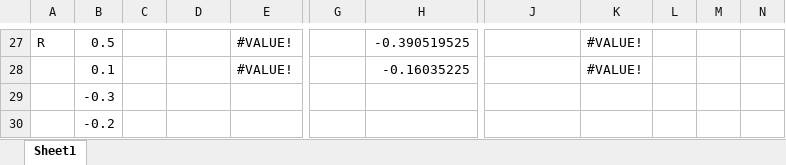
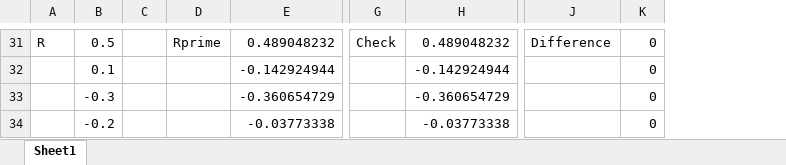
Before and after one commit to ImperialCollegeLondon/LhARAlinearOptics, an Excel workbook: 21-Spreads4Tests/GaborLens.xlsx, sheet Sheet1, drawn as a sheet; only a part is shown, gaps mark what is left out; values as stored, in another font and other column widths than the file's, no cell formats; charts and pictures not drawn; removed rows and columns are numbered as before the commit, all else as after; the diff covers the shown part only; the diff names each change by its address in the sheet, - before the commit and + after, or states it on an @@ line.

```diff
--- a/21-Spreads4Tests/GaborLens.xlsx (sheet Sheet1)
+++ b/21-Spreads4Tests/GaborLens.xlsx (sheet Sheet1)
-column E, rows 27-28: #VALUE! | #VALUE!
+column E, rows 31-34: 0.489048232 | -0.142924944 | -0.360654729 | -0.03773338
-column K, rows 27-28: #VALUE! | #VALUE!
-column L, empty
-column M, empty
-column N, empty
+column K, rows 31-34: all 0
-D31: (empty)
+D31: Rprime
-G31: (empty)
+G31: Check
-H31: -0.390519525
+H31: 0.489048232
-J31: (empty)
+J31: Difference
-H32: -0.16035225
+H32: -0.142924944
-H33: (empty)
+H33: -0.360654729
-H34: (empty)
+H34: -0.03773338
```
Also changed, not shown: 10 added rows, 6 removed rows, 41 edited cells and merged cells elsewhere in this sheet, cell formats, formulas that keep their value, charts or pictures, 2 other files.
